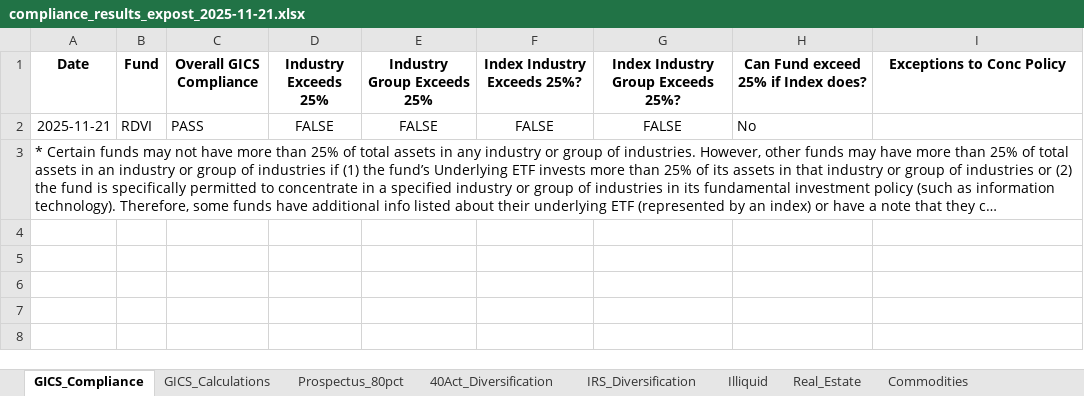
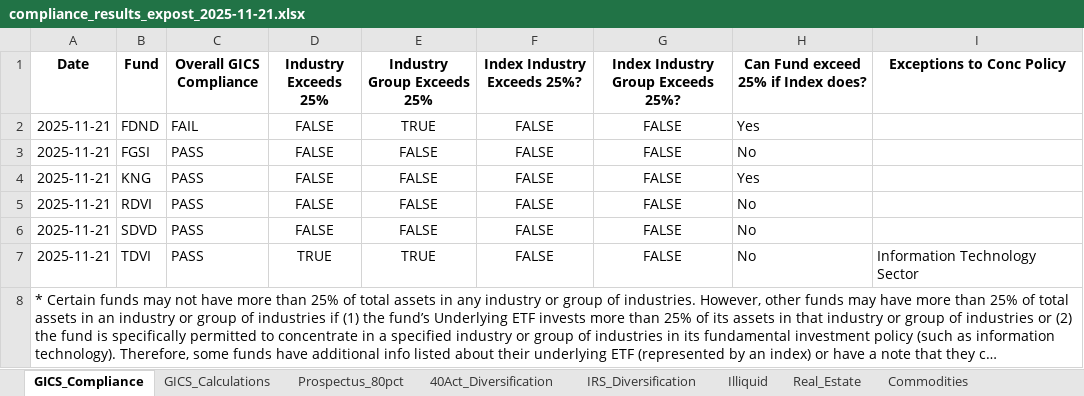
Before and after one commit to pcorc/FundManager, an Excel workbook: outputs/compliance_results_expost_2025-11-21.xlsx, sheet GICS_Compliance, drawn as a sheet; long unchanged cells end in …; values as stored, in another font and other column widths than the file's, no borders; the diff names each change by its address in the sheet, - before the commit and + after, or states it on an @@ line.

```diff
--- a/outputs/compliance_results_expost_2025-11-21.xlsx (sheet GICS_Compliance)
+++ b/outputs/compliance_results_expost_2025-11-21.xlsx (sheet GICS_Compliance)
+row 2: 2025-11-21 | FDND | FAIL | FALSE | TRUE | FALSE | FALSE | Yes
+row 3: 2025-11-21 | FGSI | PASS | FALSE | FALSE | FALSE | FALSE | No
+row 4: 2025-11-21 | KNG | PASS | FALSE | FALSE | FALSE | FALSE | Yes
+row 6: 2025-11-21 | SDVD | PASS | FALSE | FALSE | FALSE | FALSE | No
+row 7: 2025-11-21 | TDVI | PASS | TRUE | TRUE | FALSE | FALSE | No | Information Technology Sector
```
Also changed, not shown: sheet GICS_Calculations, sheet 40Act_Diversification, sheet IRS_Diversification, sheet Prospectus_80pct, sheet 12d3_Securities_Business, sheet 12d1_Other_Investment_Companies, 4 more sheets, outputs/trading_compliance_results_2025-11-21.xlsx, 8 other files.
